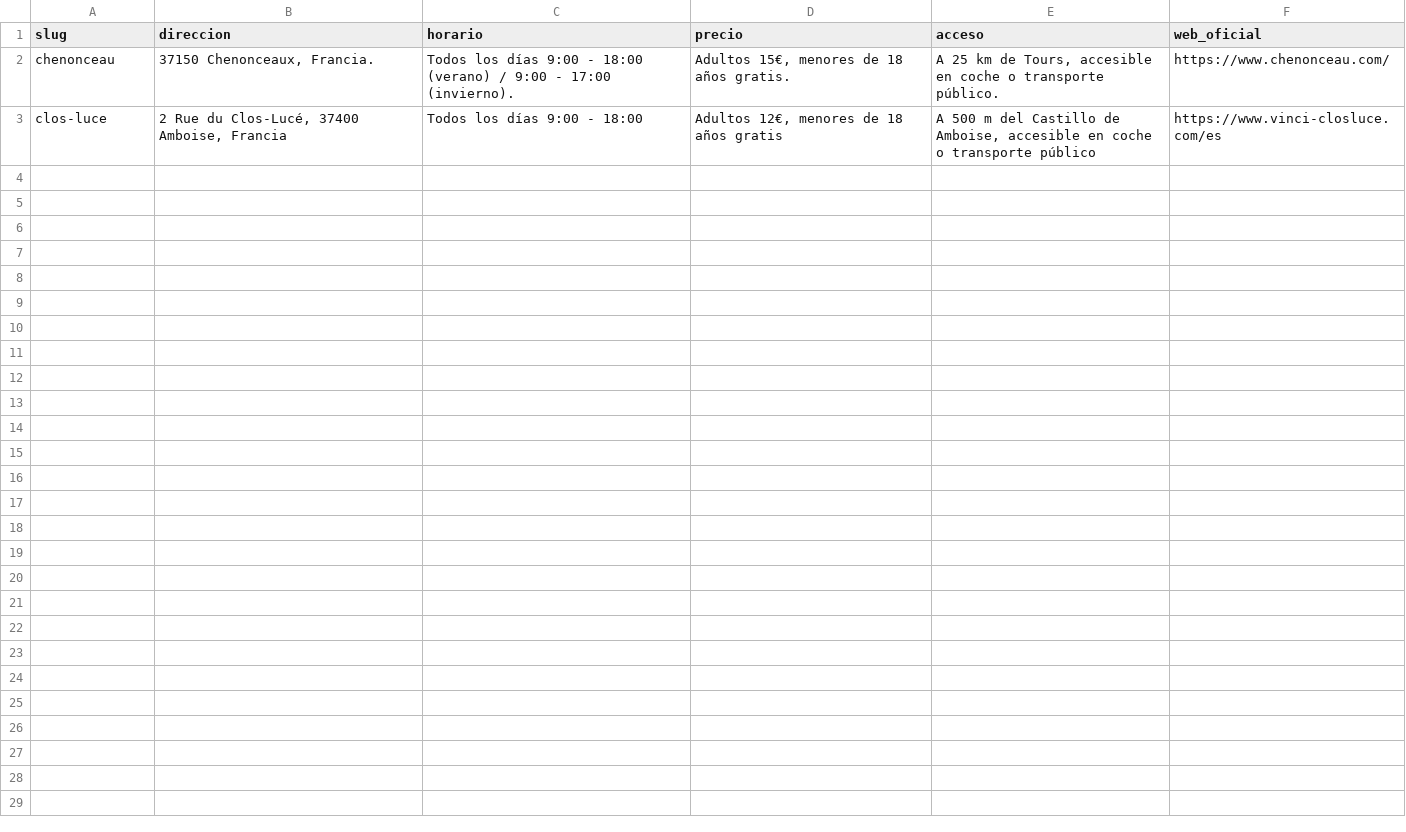
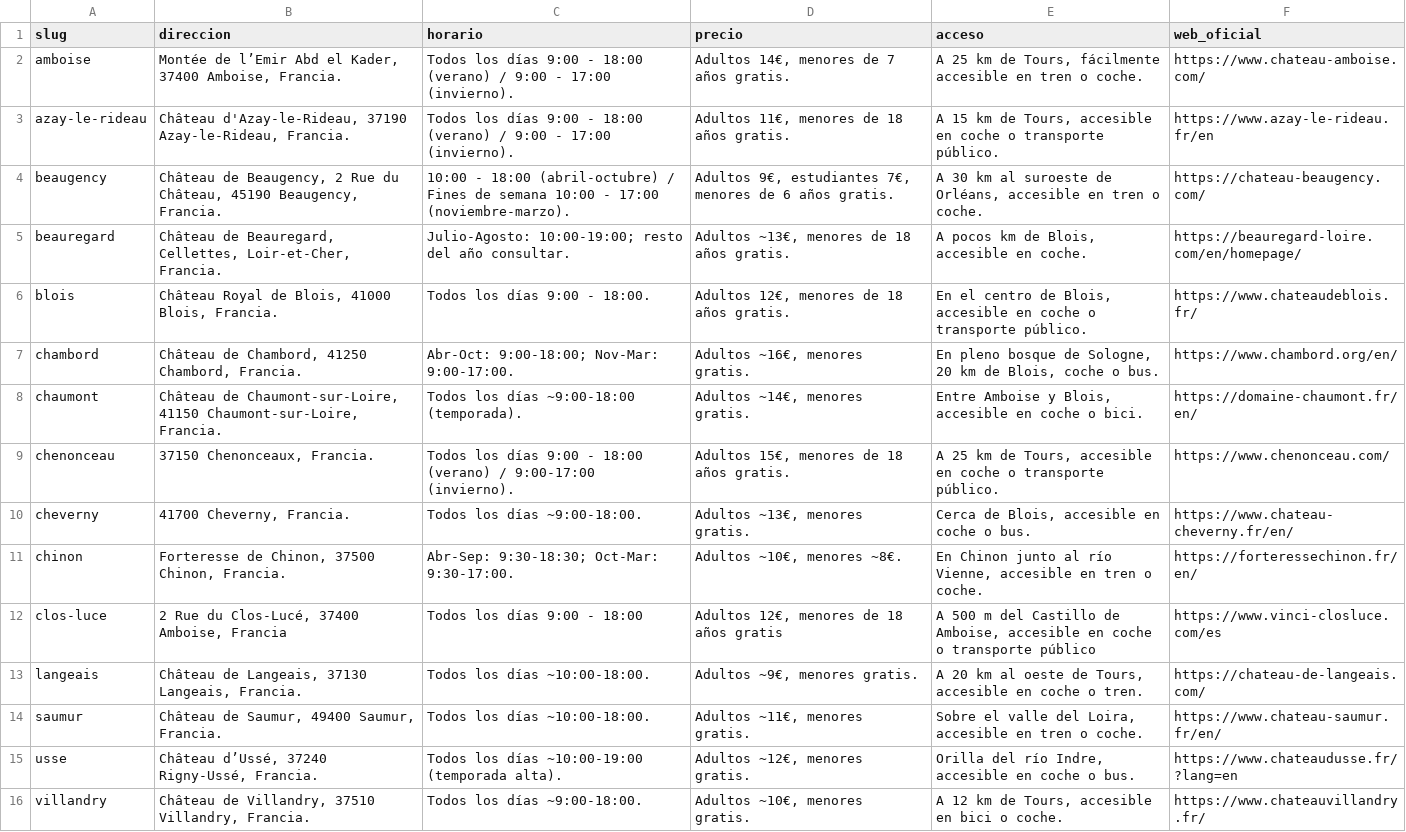
Before and after one commit to luxen4/castillos-del-loira, a CSV file: chateaux/data/visitas-castillos.csv, drawn as a sheet.

Commit message:
7Construcción de faqs para los castillos

```diff
--- a/chateaux/data/visitas-castillos.csv
+++ b/chateaux/data/visitas-castillos.csv
@@ -1,3 +1,16 @@
 slug,direccion,horario,precio,acceso,web_oficial
-chenonceau,"37150 Chenonceaux, Francia.","Todos los días 9:00 - 18:00 (verano) / 9:00 - 17:00 (invierno).","Adultos 15€, menores de 18 años gratis.","A 25 km de Tours, accesible en coche o transporte público.","https://www.chenonceau.com/"
+amboise,"Montée de l’Emir Abd el Kader, 37400 Amboise, Francia.","Todos los días 9:00 - 18:00 (verano) / 9:00 - 17:00 (invierno).","Adultos 14€, menores de 7 años gratis.","A 25 km de Tours, fácilmente accesible en tren o coche.","https://www.chateau-amboise.com/"
+azay-le-rideau,"Château d'Azay-le-Rideau, 37190 Azay-le-Rideau, Francia.","Todos los días 9:00 - 18:00 (verano) / 9:00 - 17:00 (invierno).","Adultos 11€, menores de 18 años gratis.","A 15 km de Tours, accesible en coche o transporte público.","https://www.azay-le-rideau.fr/en"
+beaugency,"Château de Beaugency, 2 Rue du Château, 45190 Beaugency, Francia.","10:00 - 18:00 (abril-octubre) / Fines de semana 10:00 - 17:00 (noviembre-marzo).","Adultos 9€, estudiantes 7€, menores de 6 años gratis.","A 30 km al suroeste de Orléans, accesible en tren o coche.","https://chateau-beaugency.com/"
+beauregard,"Château de Beauregard, Cellettes, Loir-et-Cher, Francia.","Julio-Agosto: 10:00-19:00; resto del año consultar.","Adultos ~13€, menores de 18 años gratis.","A pocos km de Blois, accesible en coche.","https://beauregard-loire.com/en/homepage/"
+blois,"Château Royal de Blois, 41000 Blois, Francia.","Todos los días 9:00 - 18:00.","Adultos 12€, menores de 18 años gratis.","En el centro de Blois, accesible en coche o transporte público.","https://www.chateaudeblois.fr/"
+chambord,"Château de Chambord, 41250 Chambord, Francia.","Abr-Oct: 9:00-18:00; Nov-Mar: 9:00-17:00.","Adultos ~16€, menores gratis.","En pleno bosque de Sologne, 20 km de Blois, coche o bus.","https://www.chambord.org/en/"
+chaumont,"Château de Chaumont-sur-Loire, 41150 Chaumont-sur-Loire, Francia.","Todos los días ~9:00-18:00 (temporada).","Adultos ~14€, menores gratis.","Entre Amboise y Blois, accesible en coche o bici.","https://domaine-chaumont.fr/en/"
+chenonceau,"37150 Chenonceaux, Francia.","Todos los días 9:00 - 18:00 (verano) / 9:00-17:00 (invierno).","Adultos 15€, menores de 18 años gratis.","A 25 km de Tours, accesible en coche o transporte público.","https://www.chenonceau.com/"
+cheverny,"41700 Cheverny, Francia.","Todos los días ~9:00-18:00.","Adultos ~13€, menores gratis.","Cerca de Blois, accesible en coche o bus.","https://www.chateau-cheverny.fr/en/"
+chinon,"Forteresse de Chinon, 37500 Chinon, Francia.","Abr-Sep: 9:30-18:30; Oct-Mar: 9:30-17:00.","Adultos ~10€, menores ~8€.","En Chinon junto al río Vienne, accesible en tren o coche.","https://forteressechinon.fr/en/"
 clos-luce,"2 Rue du Clos-Lucé, 37400 Amboise, Francia","Todos los días 9:00 - 18:00","Adultos 12€, menores de 18 años gratis","A 500 m del Castillo de Amboise, accesible en coche o transporte público","https://www.vinci-closluce.com/es"
+langeais,"Château de Langeais, 37130 Langeais, Francia.","Todos los días ~10:00-18:00.","Adultos ~9€, menores gratis.","A 20 km al oeste de Tours, accesible en coche o tren.","https://chateau-de-langeais.com/"
+saumur,"Château de Saumur, 49400 Saumur, Francia.","Todos los días ~10:00-18:00.","Adultos ~11€, menores gratis.","Sobre el valle del Loira, accesible en tren o coche.","https://www.chateau-saumur.fr/en/"
+usse,"Château d’Ussé, 37240 Rigny-Ussé, Francia.","Todos los días ~10:00-19:00 (temporada alta).","Adultos ~12€, menores gratis.","Orilla del río Indre, accesible en coche o bus.","https://www.chateaudusse.fr/?lang=en"
+villandry,"Château de Villandry, 37510 Villandry, Francia.","Todos los días ~9:00-18:00.","Adultos ~10€, menores gratis.","A 12 km de Tours, accesible en bici o coche.","https://www.chateauvillandry.fr/"
```
Also changed, not shown: 19 other files.
